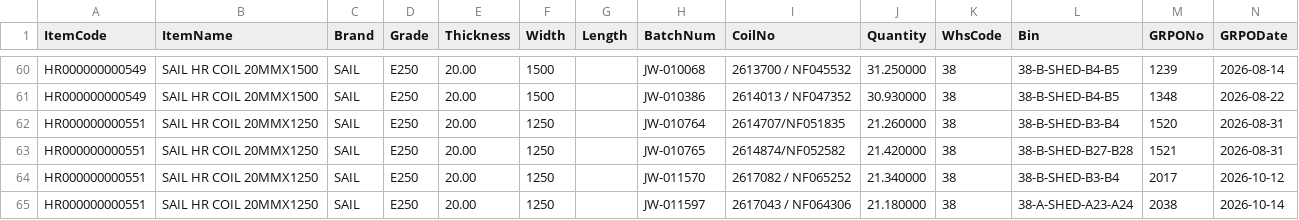
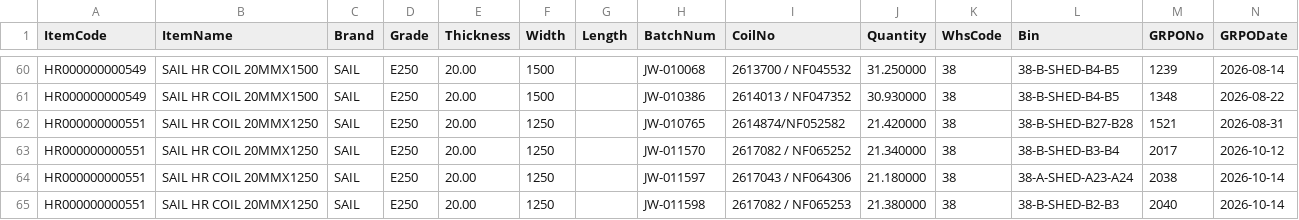
Before and after one commit to BSC23609/bsc-stock-data, a CSV file: coils.csv, drawn as a sheet; only a part is shown, gaps mark what is left out; the shorter side is filled out with more unchanged rows.

```diff
--- a/coils.csv
+++ b/coils.csv
@@ -61,3 +61,2 @@
 "HR000000000549","SAIL HR COIL 20MMX1500","SAIL","E250","20.00","1500","","JW-010386","2614013 / NF047352","30.930000","38","38-B-SHED-B4-B5","1348","2026-08-22"
-"HR000000000551","SAIL HR COIL 20MMX1250","SAIL","E250","20.00","1250","","JW-010764","2614707/NF051835","21.260000","38","38-B-SHED-B3-B4","1520","2026-08-31"
 "HR000000000551","SAIL HR COIL 20MMX1250","SAIL","E250","20.00","1250","","JW-010765","2614874/NF052582","21.420000","38","38-B-SHED-B27-B28","1521","2026-08-31"
```
Also changed, not shown: mis_stock.csv, plates.csv, 4 other files.
